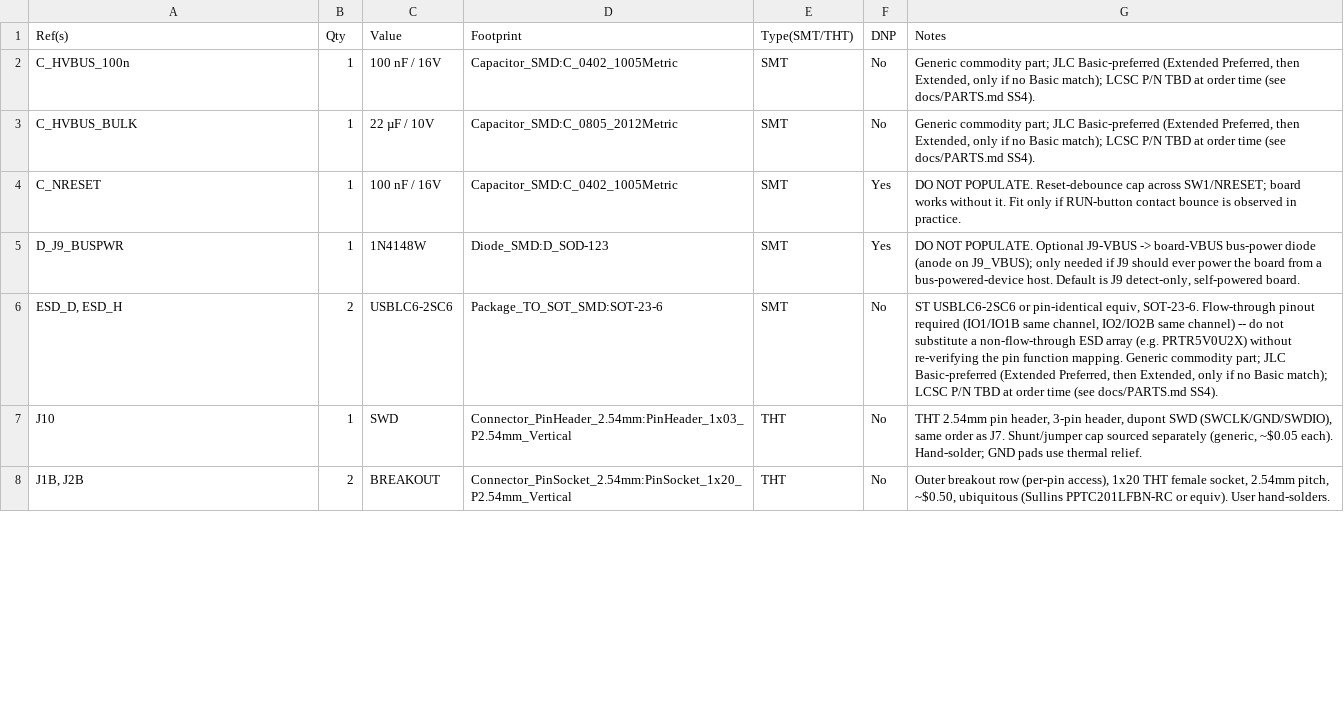
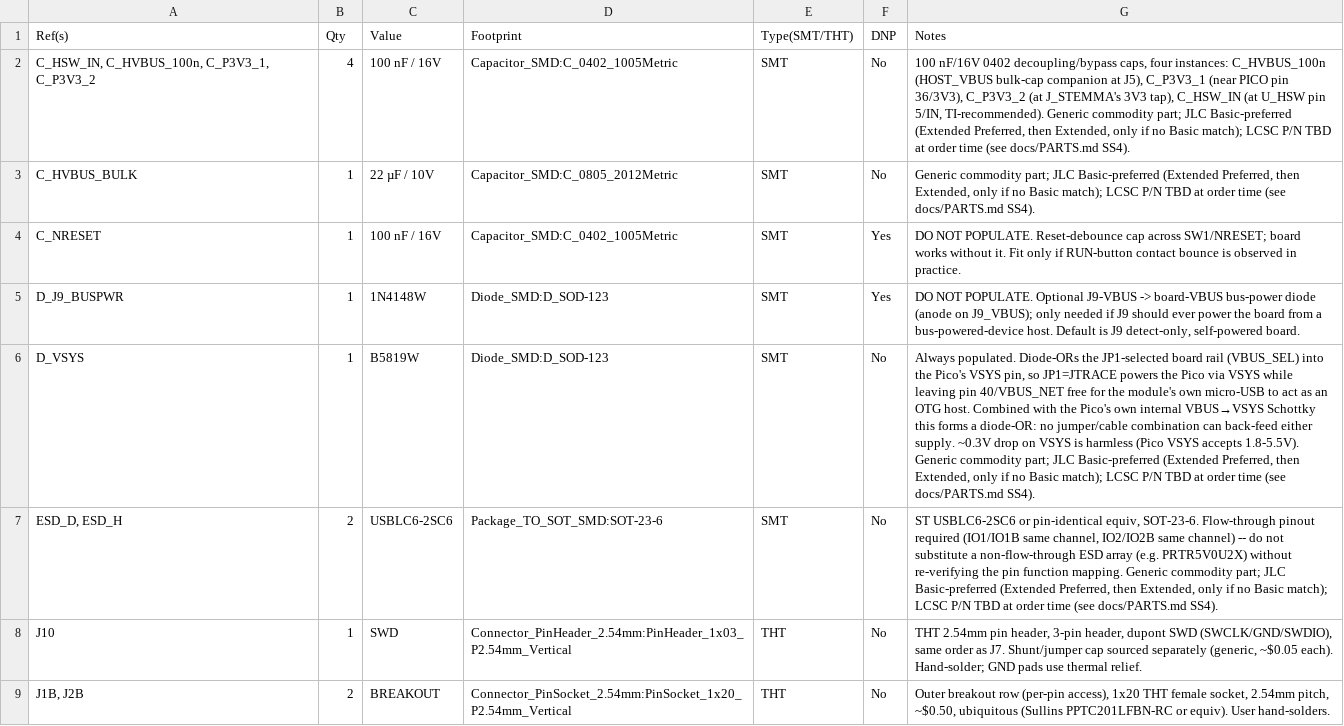
Before and after one commit to hathach/pcb, a CSV file: docs/BOM.csv, drawn as a sheet; only a part is shown; the diff covers the shown part only; the diff names each change by its address in the sheet, - before the commit and + after, or states it on an @@ line.

Commit message:
docs: regenerate fab package + BOM, correct BRINGUP power rules and pour claim

```diff
--- a/docs/BOM.csv
+++ b/docs/BOM.csv
-A2 (Ref(s)): C_HVBUS_100n
+A2 (Ref(s)): C_HSW_IN, C_HVBUS_100n, C_P3V3_1, C_P3V3_2
-B2 (Qty): 1
+B2 (Qty): 4
-G2 (Notes): Generic commodity…
+G2 (Notes): 100 nF/16V 0402 decoupling/bypass caps, four instances: C_HVBUS_100n (HOST_VBUS bulk-cap companion at J5), C_P3V3_1 (near PICO pin 36/3V3), C_P3V3_2 (at J_STEMMA's 3V3 tap), C_HSW_IN (at U_HSW pin 5/IN, TI-recommended). Generic commodity…
+row 6: D_VSYS | 1 | B5819W | Diode_SMD:D_SOD-123 | SMT | No | Always populated. Diode-ORs the JP1-selected board rail (VBUS_SEL) into the Pico's VSYS pin, so JP1=JTRACE powers the Pico via VSYS while leaving pin 40/VBUS_NET free for the module's own micro-USB to act as an OTG host. Combined with the Pico's own internal VBUS→VSYS Schottky this forms a diode-OR: no jumper/cable combination can back-feed either supply. ~0.3V drop on VSYS is harmless (Pico VSYS accepts 1.8-5.5V). Generic commodity part; JLC Basic-preferred (Extended Preferred, then Extended, only if no Basic match); LCSC P/N TBD at order time (see docs/PARTS.md SS4).
```
Also changed, not shown: 6 added rows and 7 edited cells elsewhere in this file, docs/BOM_jlc.csv, 3 other files.
